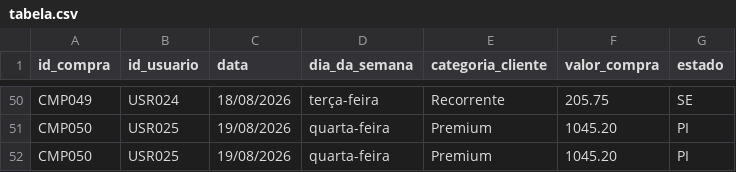
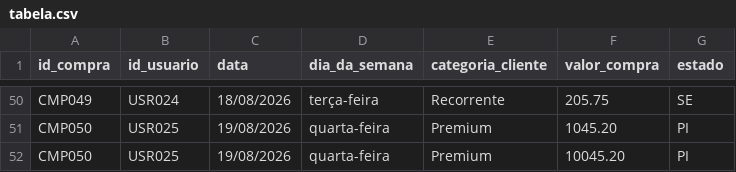
Before and after one commit to joohnyxxz/medalhao-bi, a CSV file: tabela.csv, drawn as a sheet; only a part is shown, gaps mark what is left out.

Commit message:
teste: ajusta valor de compra para pipeline do databricks

```diff
--- a/tabela.csv
+++ b/tabela.csv
@@ -51,2 +51,2 @@ CMP049;USR024;18/08/2026;terça-feira;Recorrente;205.75;SE
 CMP050;USR025;19/08/2026;quarta-feira;Premium;1045.20;PI
-CMP050;USR025;19/08/2026;quarta-feira;Premium;1045.20;PI
+CMP050;USR025;19/08/2026;quarta-feira;Premium;10045.20;PI
```
